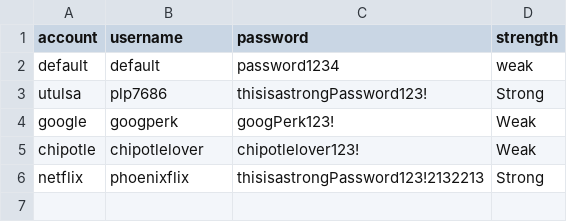
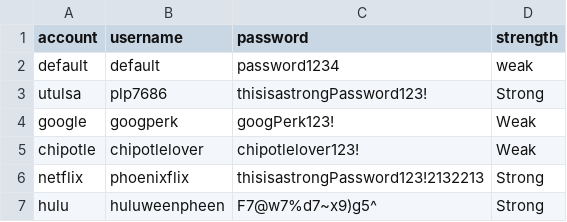
Before and after one commit to phoperki/password_manager, a CSV file: accounts.csv, drawn as a sheet; the diff names each change by its address in the sheet, - before the commit and + after, or states it on an @@ line.

Commit message:
v.04 complete. Added random password generator!

```diff
--- a/accounts.csv
+++ b/accounts.csv
+row 7: hulu | huluweenpheen | F7@w7%d7~x9)g5^ | Strong
```
Also changed, not shown: 1 other file.
